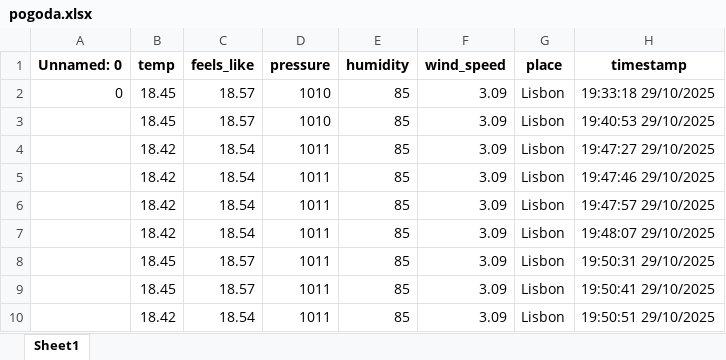
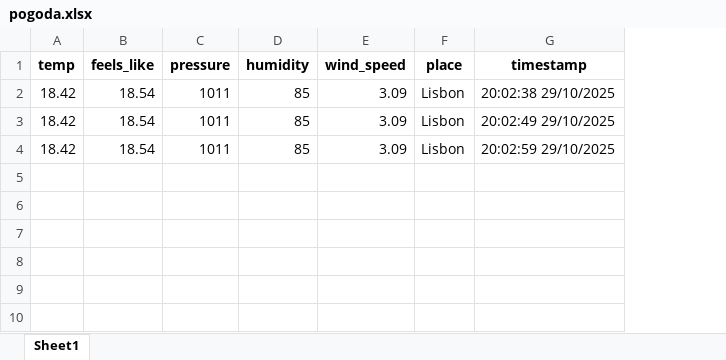
Before and after one commit to olcaa/weather-countries-app, an Excel workbook: pogoda.xlsx, sheet Sheet1, drawn as a sheet; values as stored, in another font and other column widths than the file's, no borders; removed rows and columns are numbered as before the commit, all else as after; the diff names each change by its address in the sheet, - before the commit and + after, or states it on an @@ line.

Commit message:
excel file service

```diff
--- a/pogoda.xlsx (sheet Sheet1)
+++ b/pogoda.xlsx (sheet Sheet1)
-column A (Unnamed: 0), empty
-row 2: 0 | 18.45 | 18.57 | 1010 | 85 | 3.09 | Lisbon | 19:33:18 29/10/2025
-row 3:  | 18.45 | 18.57 | 1010 | 85 | 3.09 | Lisbon | 19:40:53 29/10/2025
-G2 (timestamp): 19:47:27 29/10/2025
+G2 (timestamp): 20:02:38 29/10/2025
-row 5:  | 18.42 | 18.54 | 1011 | 85 | 3.09 | Lisbon | 19:47:46 29/10/2025
-row 6:  | 18.42 | 18.54 | 1011 | 85 | 3.09 | Lisbon | 19:47:57 29/10/2025
-G3 (timestamp): 19:48:07 29/10/2025
+G3 (timestamp): 20:02:49 29/10/2025
-row 8:  | 18.45 | 18.57 | 1011 | 85 | 3.09 | Lisbon | 19:50:31 29/10/2025
-row 9:  | 18.45 | 18.57 | 1011 | 85 | 3.09 | Lisbon | 19:50:41 29/10/2025
-G4 (timestamp): 19:50:51 29/10/2025
+G4 (timestamp): 20:02:59 29/10/2025
```
Also changed, not shown: 1 other file.
